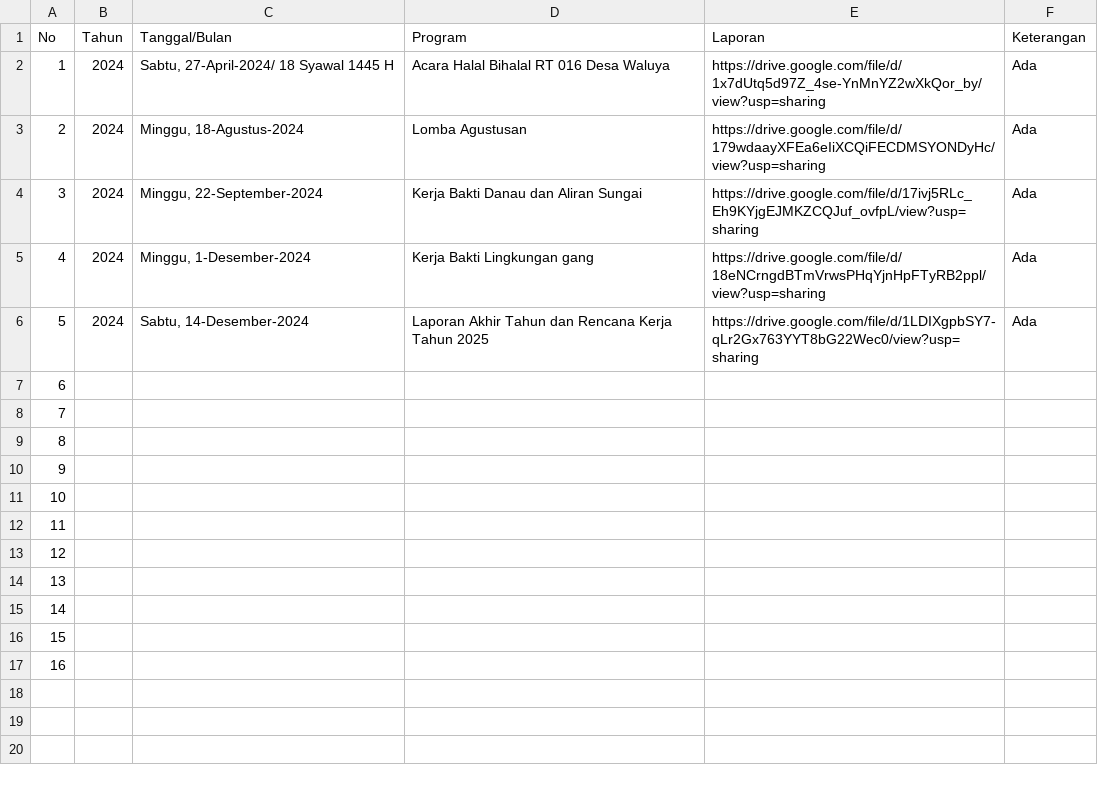
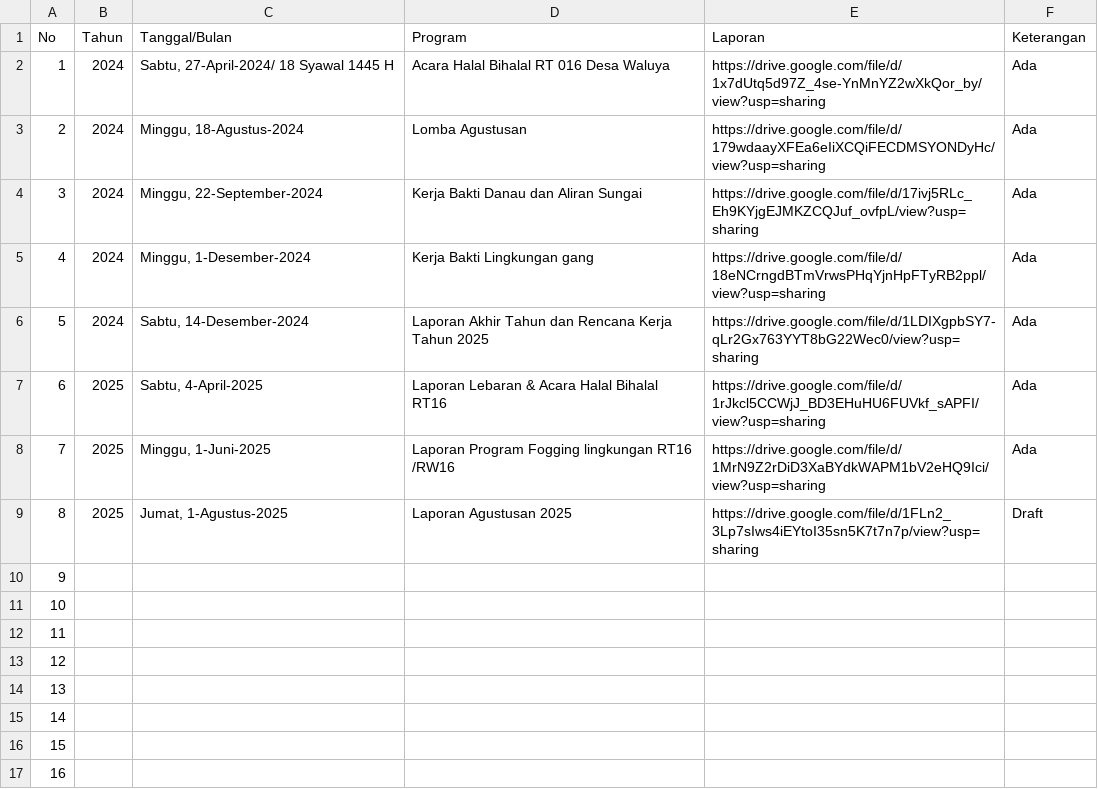
Before and after one commit to ForumwargaRT16-BCL/Sistem_Informasi-Rt16.github.io, a CSV file: data/laporankerja.csv, drawn as a sheet.

Commit message:
Add files via upload

```diff
--- a/data/laporankerja.csv
+++ b/data/laporankerja.csv
@@ -6,5 +6,5 @@ No,Tahun,Tanggal/Bulan,Program,Laporan,Keterangan
 5,2024,"Sabtu, 14-Desember-2024",Laporan Akhir Tahun dan Rencana Kerja Tahun 2025,https://drive.google.com/file/d/1LDIXgpbSY7-qLr2Gx763YYT8bG22Wec0/view?usp=sharing,Ada
-6,,,,,
-7,,,,,
-8,,,,,
+6,2025,"Sabtu, 4-April-2025",Laporan Lebaran & Acara Halal Bihalal RT16,https://drive.google.com/file/d/1rJkcl5CCWjJ_BD3EHuHU6FUVkf_sAPFI/view?usp=sharing,Ada
+7,2025,"Minggu, 1-Juni-2025",Laporan Program Fogging lingkungan RT16 /RW16,https://drive.google.com/file/d/1MrN9Z2rDiD3XaBYdkWAPM1bV2eHQ9Ici/view?usp=sharing,Ada
+8,2025,"Jumat, 1-Agustus-2025",Laporan Agustusan 2025,https://drive.google.com/file/d/1FLn2_3Lp7sIws4iEYtoI35sn5K7t7n7p/view?usp=sharing,Draft
 9,,,,,
```
